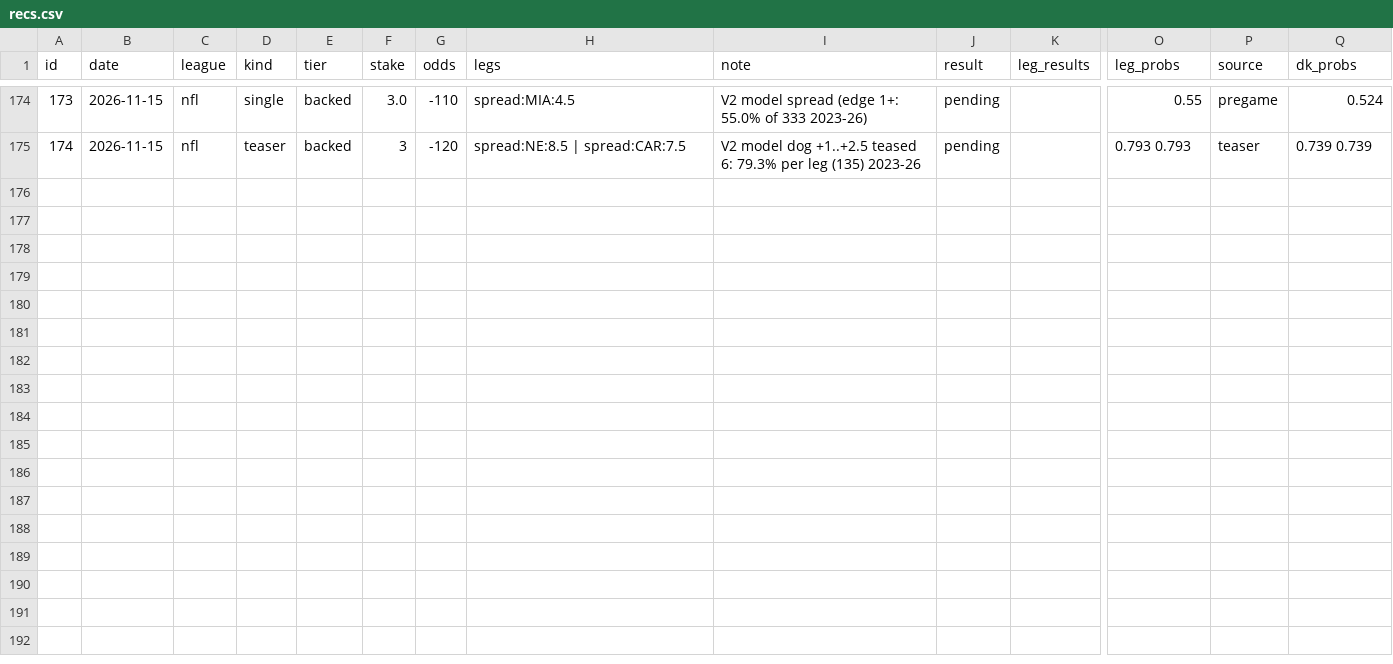
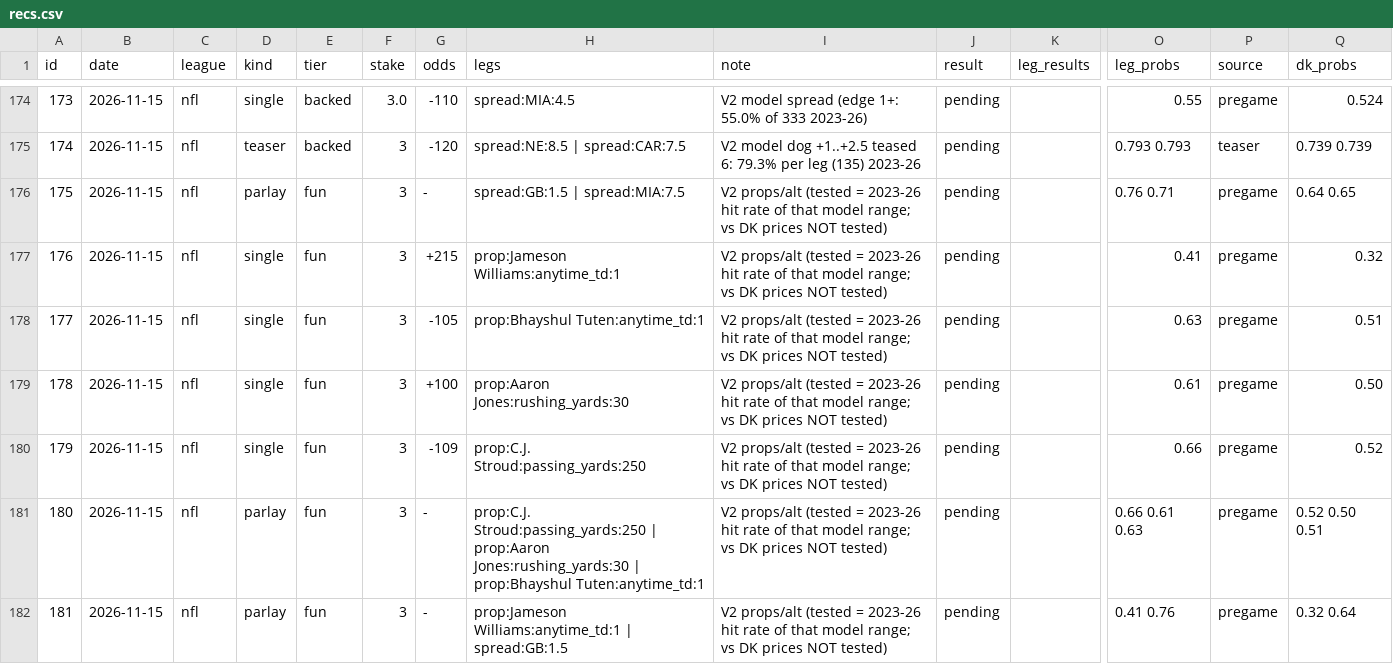
Before and after one commit to g5dsfss7yk-debug/chrisgantt-site, a CSV file: football-model/picks/recs.csv, drawn as a sheet; only a part is shown, gaps mark what is left out; rows hold the shown columns only; the diff names each change by its address in the sheet, - before the commit and + after, or states it on an @@ line.

```diff
--- a/football-model/picks/recs.csv
+++ b/football-model/picks/recs.csv
+row 176: 175 | 2026-11-15 | nfl | parlay | fun | 3 | - | spread:GB:1.5 | spread:MIA:7.5 | V2 props/alt (tested = 2023-26 hit rate of that model range; vs DK prices NOT tested) | pending |  | 0.76 0.71 | pregame | 0.64 0.65
+row 177: 176 | 2026-11-15 | nfl | single | fun | 3 | +215 | prop:Jameson Williams:anytime_td:1 | V2 props/alt (tested = 2023-26 hit rate of that model range; vs DK prices NOT tested) | pending |  | 0.41 | pregame | 0.32
+row 178: 177 | 2026-11-15 | nfl | single | fun | 3 | -105 | prop:Bhayshul Tuten:anytime_td:1 | V2 props/alt (tested = 2023-26 hit rate of that model range; vs DK prices NOT tested) | pending |  | 0.63 | pregame | 0.51
+row 179: 178 | 2026-11-15 | nfl | single | fun | 3 | +100 | prop:Aaron Jones:rushing_yards:30 | V2 props/alt (tested = 2023-26 hit rate of that model range; vs DK prices NOT tested) | pending |  | 0.61 | pregame | 0.50
+row 180: 179 | 2026-11-15 | nfl | single | fun | 3 | -109 | prop:C.J. Stroud:passing_yards:250 | V2 props/alt (tested = 2023-26 hit rate of that model range; vs DK prices NOT tested) | pending |  | 0.66 | pregame | 0.52
+row 181: 180 | 2026-11-15 | nfl | parlay | fun | 3 | - | prop:C.J. Stroud:passing_yards:250 | prop:Aaron Jones:rushing_yards:30 | prop:Bhayshul Tuten:anytime_td:1 | V2 props/alt (tested = 2023-26 hit rate of that model range; vs DK prices NOT tested) | pending |  | 0.66 0.61 0.63 | pregame | 0.52 0.50 0.51
+row 182: 181 | 2026-11-15 | nfl | parlay | fun | 3 | - | prop:Jameson Williams:anytime_td:1 | spread:GB:1.5 | V2 props/alt (tested = 2023-26 hit rate of that model range; vs DK prices NOT tested) | pending |  | 0.41 0.76 | pregame | 0.32 0.64
```
Also changed, not shown: 12 other files.
